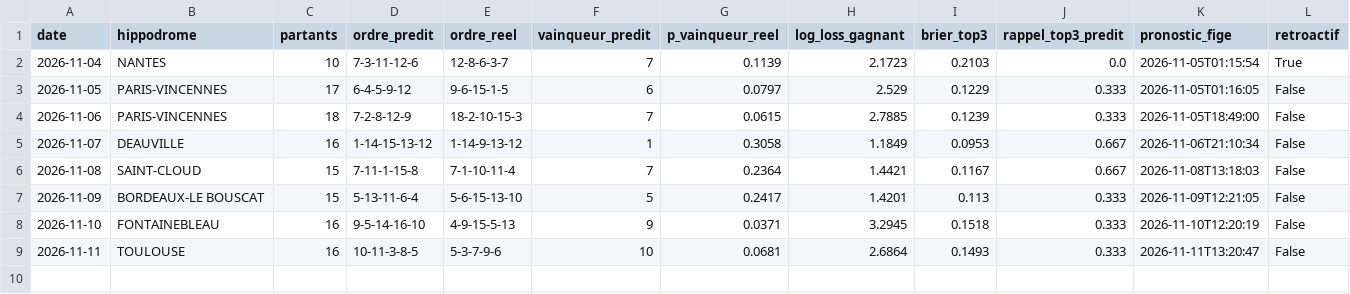
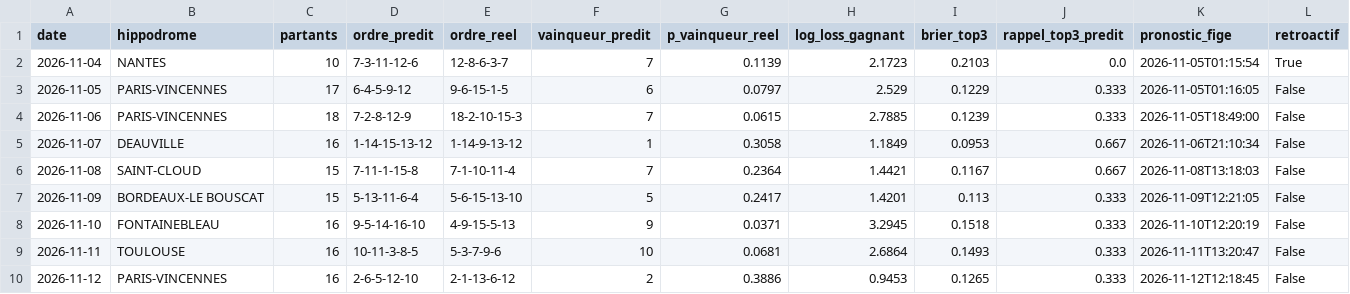
Before and after one commit to irrever/c-kdo-test, a CSV file: quinte/journal/bilan.csv, drawn as a sheet; the diff names each change by its address in the sheet, - before the commit and + after, or states it on an @@ line.

```diff
--- a/quinte/journal/bilan.csv
+++ b/quinte/journal/bilan.csv
+row 10: 2026-11-12 | PARIS-VINCENNES | 16 | 2-6-5-12-10 | 2-1-13-6-12 | 2 | 0.3886 | 0.9453 | 0.1265 | 0.333 | 2026-11-12T12:18:45 | False
```
Also changed, not shown: quinte/journal/chevaux.csv, quinte/journal/registre.csv, 3 other files.
